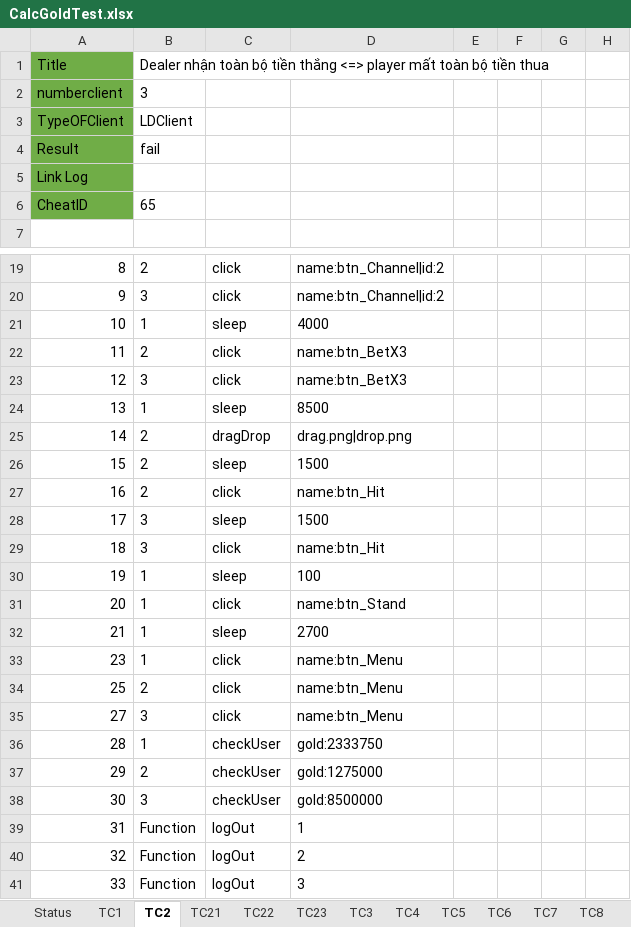
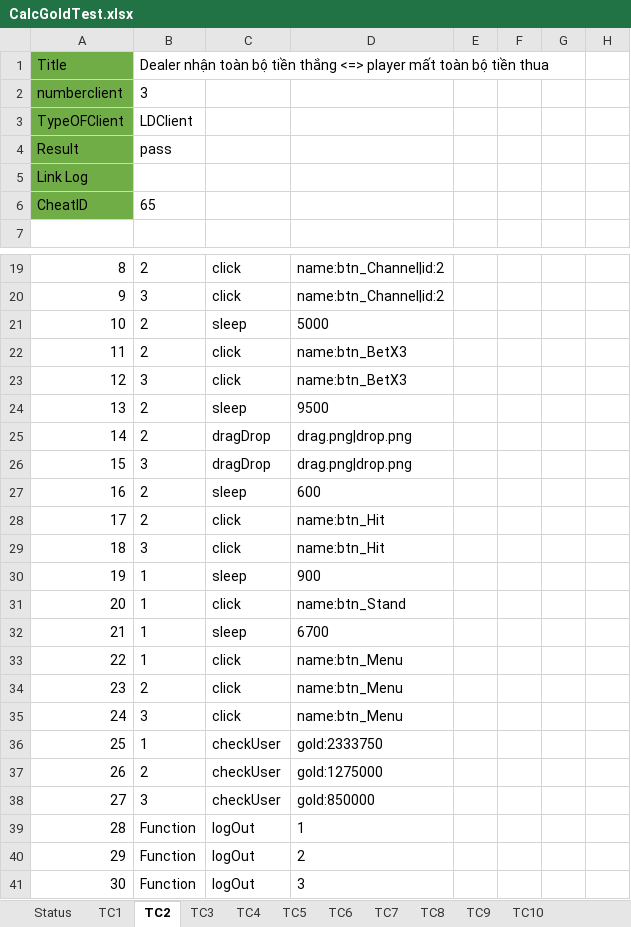
Before and after one commit to tzanlovely/Phongcv_lucky9_automation, an Excel workbook: ExcelFile/CalcGoldTest.xlsx, sheet TC2, drawn as a sheet; only a part is shown, gaps mark what is left out; values as stored, in another font and other column widths than the file's, no borders; removed rows and columns are numbered as before the commit, all else as after; rows hold the shown columns only; the diff names each change by its address in the sheet, - before the commit and + after, or states it on an @@ line.

```diff
--- a/ExcelFile/CalcGoldTest.xlsx (sheet TC2)
+++ b/ExcelFile/CalcGoldTest.xlsx (sheet TC2)
@@ sheet tab hidden: TC21 @@
@@ sheet tab hidden: TC22 @@
@@ sheet tab hidden: TC23 @@
-B4: fail
+B4: pass
-B21: 1
+B21: 2
-D21: 4000
+D21: 5000
-B24: 1
+B24: 2
-D24: 8500
+D24: 9500
-B26: 2
+B26: 3
-C26: sleep
+C26: dragDrop
-D26: 1500
+D26: drag.png|drop.png
-C27: click
+C27: sleep
-D27: name:btn_Hit
+D27: 600
-B28: 3
+B28: 2
-C28: sleep
+C28: click
-D28: 1500
+D28: name:btn_Hit
-D30: 100
+D30: 900
-D32: 2700
+D32: 6700
+row 33: 22 | 1 | click | name:btn_Menu
-B34: 1
+B34: 2
-row 34: 25 | 2 | click | name:btn_Menu
-A35: 27
+A35: 24
-A36: 28
+A36: 25
-A37: 29
+A37: 26
-A38: 30
+A38: 27
-D38: gold:8500000
+D38: gold:850000
-A39: 31
+A39: 28
-A40: 32
+A40: 29
-A41: 33
+A41: 30
```
Also changed, not shown: sheet TC3, sheet TC8, sheet Status, sheet TC9, sheet TC10, ExcelFile/ChannelTestCase.xlsx, 21 other files.
